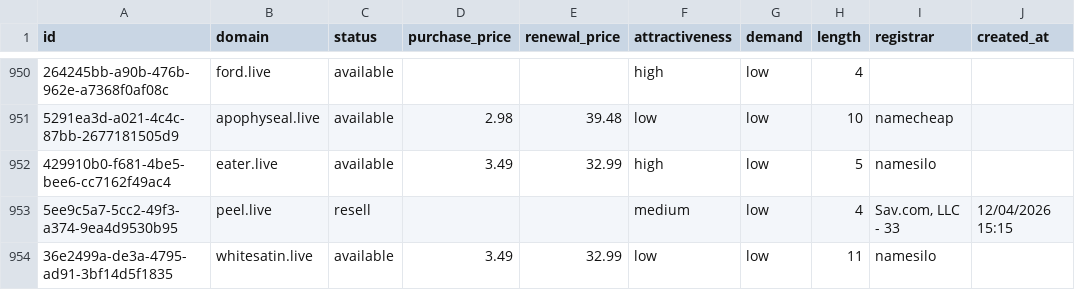
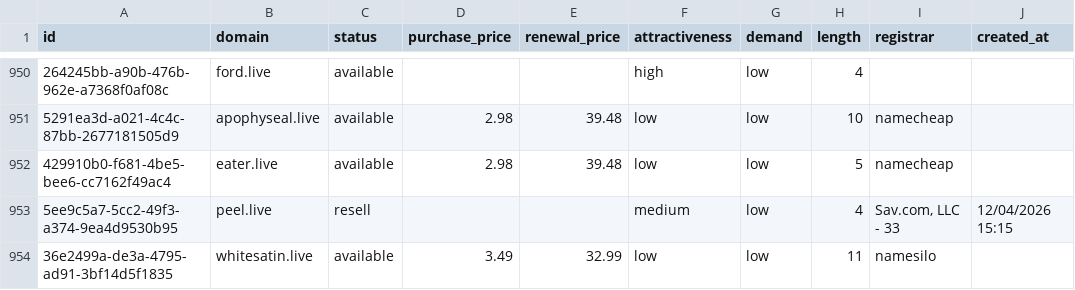
Before and after one commit to UniqueDomains/live-oneword-domains, a CSV file: live.csv, drawn as a sheet; only a part is shown, gaps mark what is left out; the diff names each change by its address in the sheet, - before the commit and + after, or states it on an @@ line.

Commit message:
Domains update

```diff
--- a/live.csv
+++ b/live.csv
-D952 (purchase_price): 3.49
+D952 (purchase_price): 2.98
-E952 (renewal_price): 32.99
+E952 (renewal_price): 39.48
-F952 (attractiveness): high
+F952 (attractiveness): low
-I952 (registrar): namesilo
+I952 (registrar): namecheap
```
Also changed, not shown: 4 other files.
